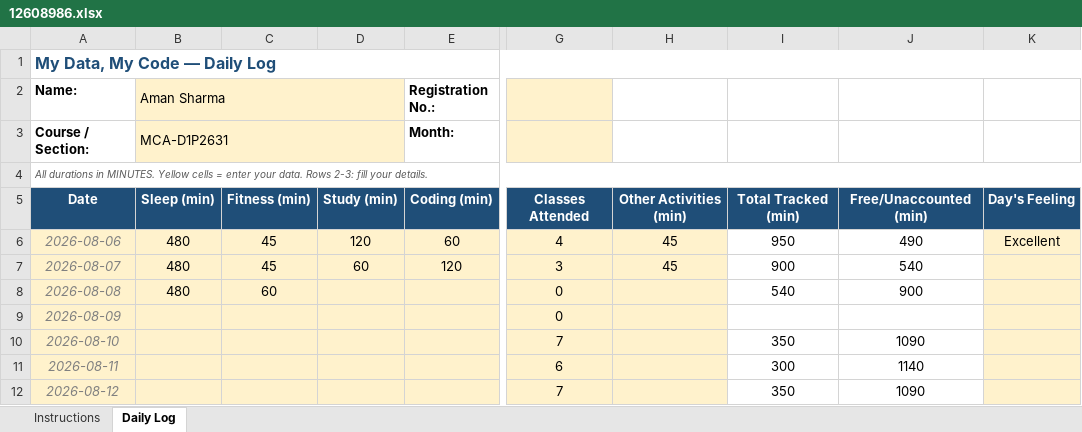
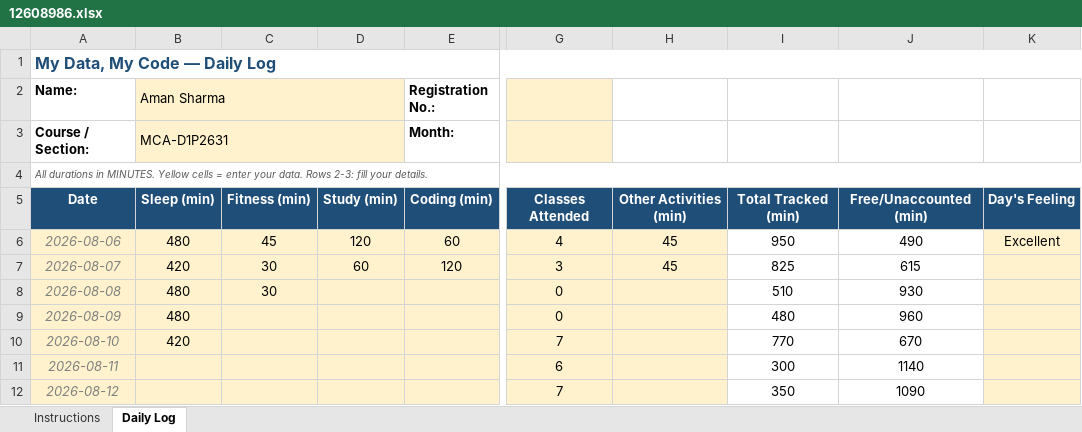
Before and after one commit to AmanSharma4810/python-minor-project, an Excel workbook: 12608986.xlsx, sheet Daily Log, drawn as a sheet; only a part is shown, gaps mark what is left out; values as stored, in another font and other column widths than the file's, no borders; conditional formats not drawn; the diff names each change by its address in the sheet, - before the commit and + after, or states it on an @@ line.

```diff
--- a/12608986.xlsx (sheet Daily Log)
+++ b/12608986.xlsx (sheet Daily Log)
-B7 (Aman Sharma): 480
+B7 (Aman Sharma): 420
-C7: 45
+C7: 30
-I7: 900
+I7: 825
-J7: 540
+J7: 615
-C8: 60
+C8: 30
-I8: 540
+I8: 510
-J8: 900
+J8: 930
-B9 (Aman Sharma): (empty)
+B9 (Aman Sharma): 480
-I9: (empty)
+I9: 480
-J9: (empty)
+J9: 960
-B10 (Aman Sharma): (empty)
+B10 (Aman Sharma): 420
-I10: 350
+I10: 770
-J10: 1090
+J10: 670
```
Also changed, not shown: 3 other files.
